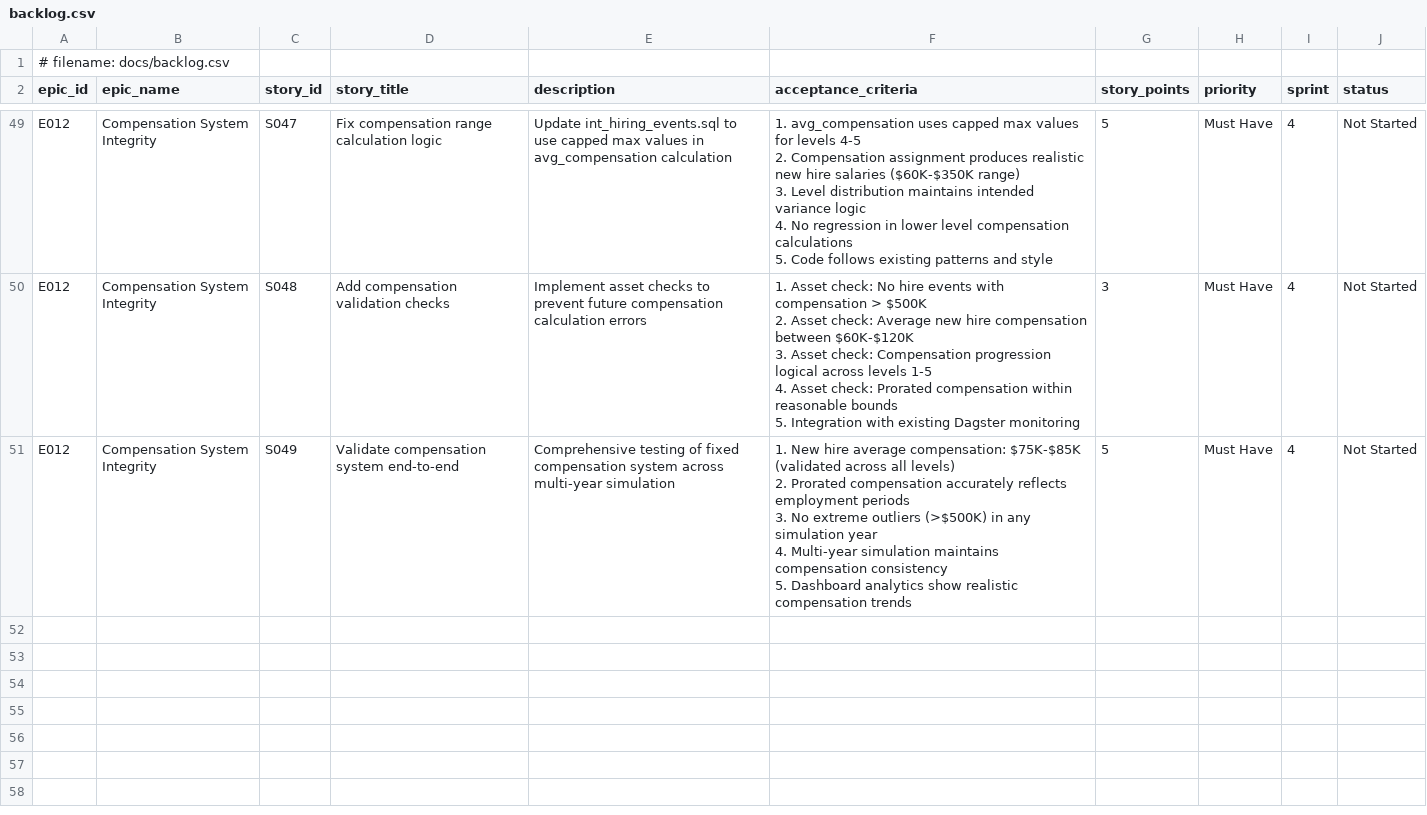
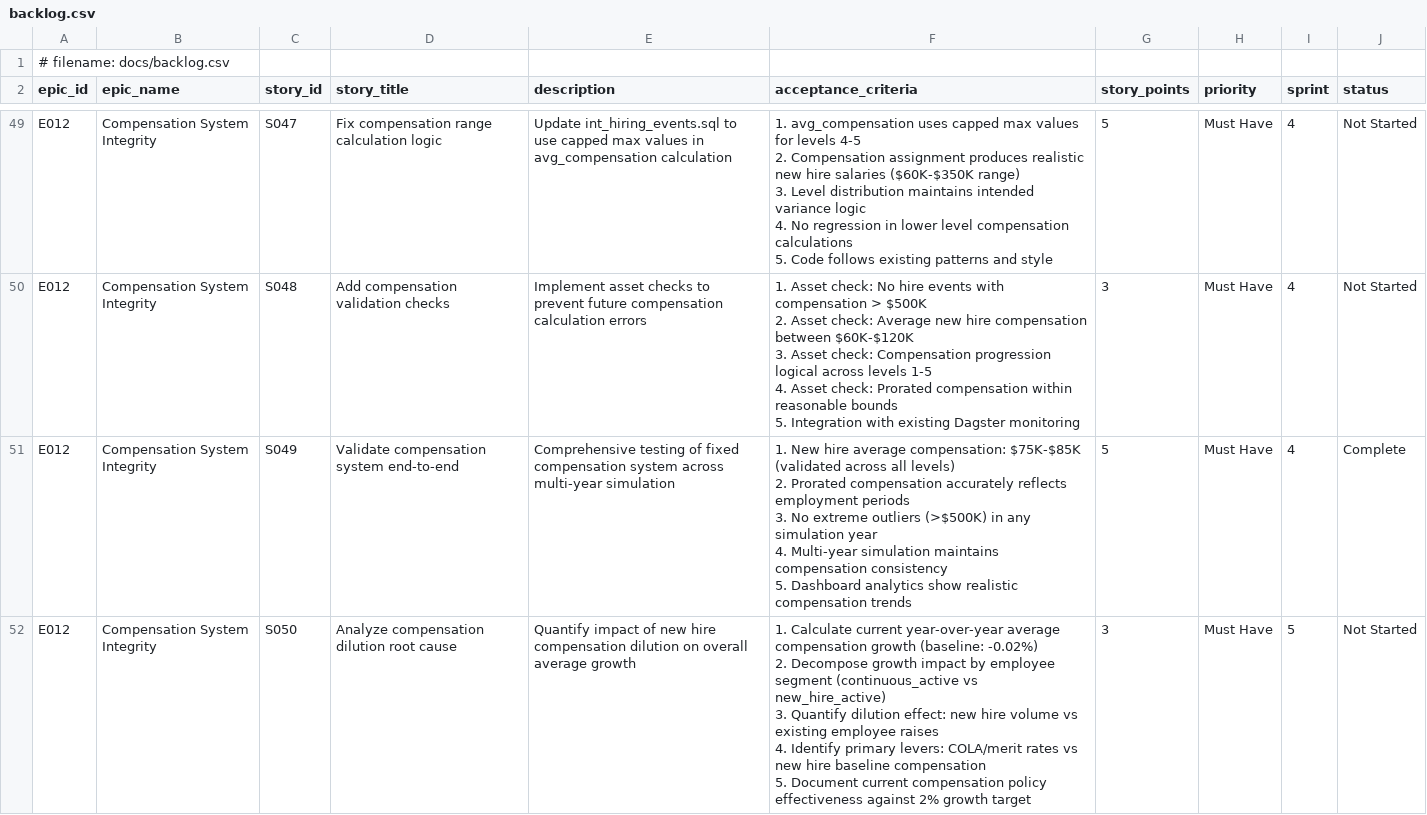
Before and after one commit to crzyc98/planwise_navigator, a CSV file: docs/backlog.csv, drawn as a sheet; only a part is shown, gaps mark what is left out; the diff covers the shown part only.

Commit message:
Fix pre-commit hook issues and update policy optimization scripts
- Fix formatting in dbt/dbt_project.yml
- Remove unused variables in policy optimization scripts
- Add results/ to .gitignore
- Update documentation and add new analysis files

```diff
--- a/docs/backlog.csv
+++ b/docs/backlog.csv
@@ -174,6 +174,11 @@ E012,Compensation System Integrity,S048,Add compensation validation checks,Imple
 5. Integration with existing Dagster monitoring",3,Must Have,4,Not Started
-E012,Compensation System Integrity,S049,Validate compensation system end-to-end,Comprehensive testing of fixed compensation system across multi-year simulation,"1. New hire average compensation: $75K-$85K (validated across all levels)
-2. Prorated compensation accurately reflects employment periods
-3. No extreme outliers (>$500K) in any simulation year
-4. Multi-year simulation maintains compensation consistency
-5. Dashboard analytics show realistic compensation trends",5,Must Have,4,Not Started
+E012,Compensation System Integrity,S049,Validate compensation system end-to-end,Comprehensive testing of fixed compensation system across multi-year simulation,"1. New hire average compensation: $75K-$85K (validated across all levels)
+2. Prorated compensation accurately reflects employment periods
+3. No extreme outliers (>$500K) in any simulation year
+4. Multi-year simulation maintains compensation consistency
+5. Dashboard analytics show realistic compensation trends",5,Must Have,4,Complete
+E012,Compensation System Integrity,S050,Analyze compensation dilution root cause,Quantify impact of new hire compensation dilution on overall average growth,"1. Calculate current year-over-year average compensation growth (baseline: -0.02%)
+2. Decompose growth impact by employee segment (continuous_active vs new_hire_active)
+3. Quantify dilution effect: new hire volume vs existing employee raises
+4. Identify primary levers: COLA/merit rates vs new hire baseline compensation
+5. Document current compensation policy effectiveness against 2% growth target",3,Must Have,5,Not Started
```
Also changed, not shown: 4 added rows elsewhere in this file, 12 other files.
